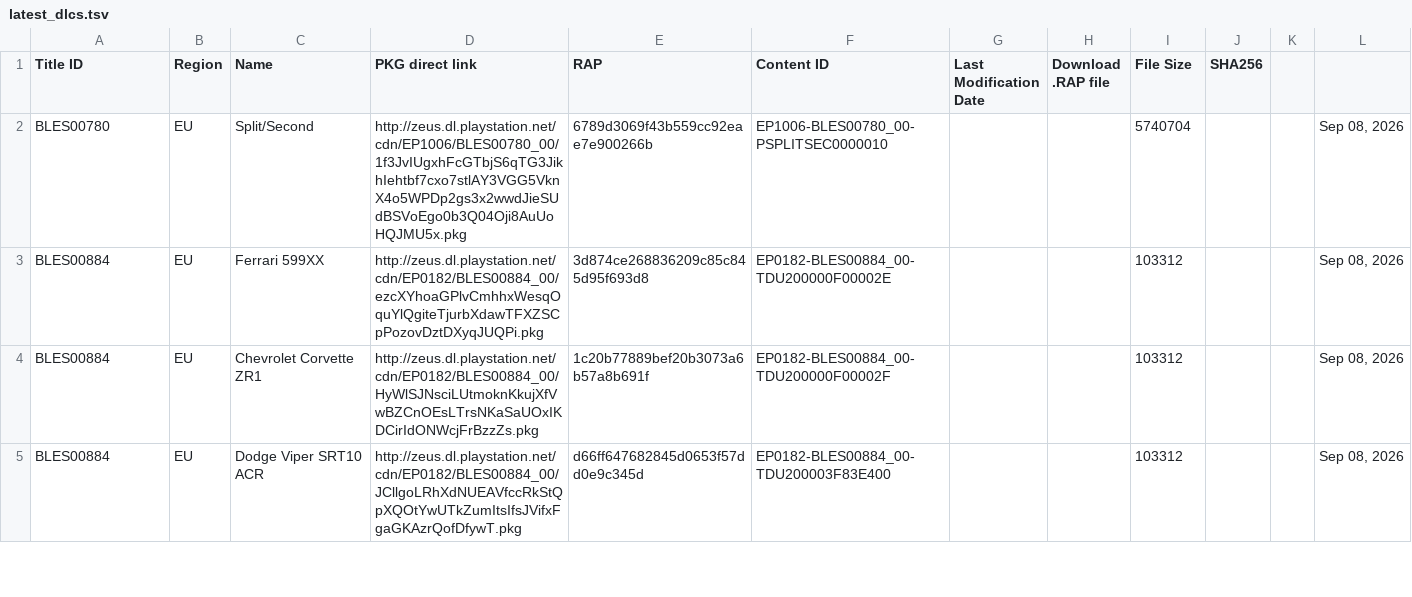
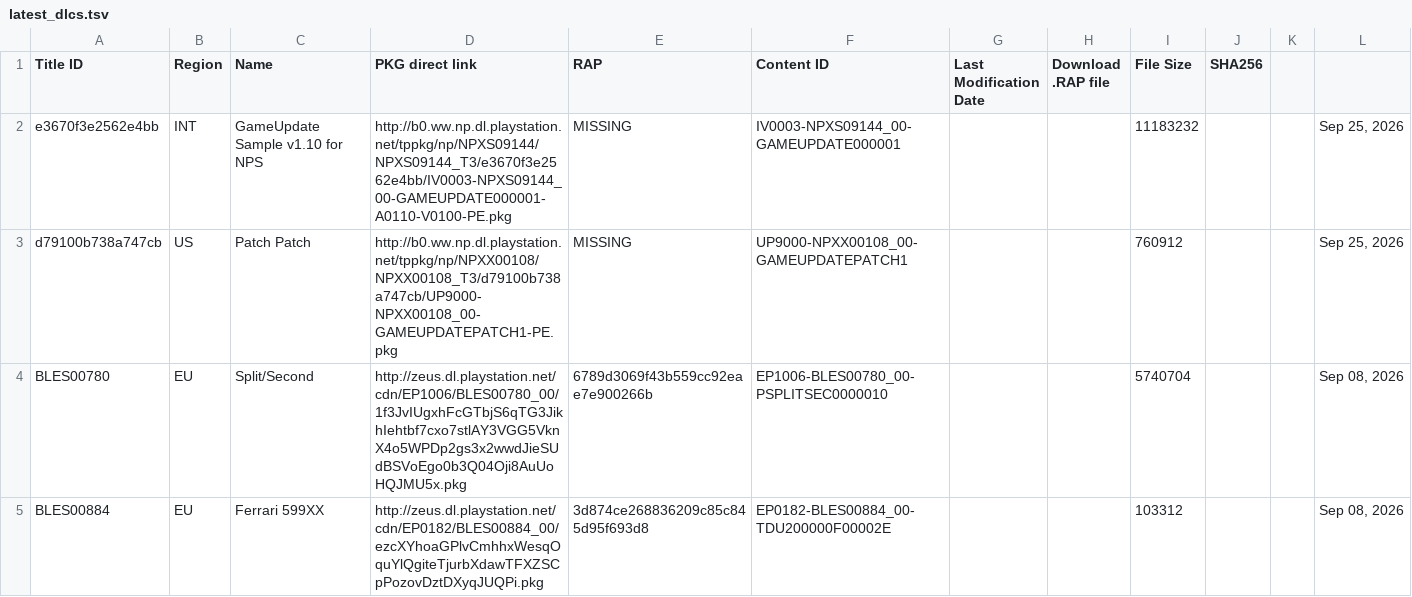
Before and after one commit to PS3-Pro/PSN-Content, a TSV file: resources/database/content/latest/latest_dlcs.tsv, drawn as a sheet; only a part is shown; the shorter side is filled out with more unchanged rows.

```diff
--- a/resources/database/content/latest/latest_dlcs.tsv
+++ b/resources/database/content/latest/latest_dlcs.tsv
@@ -1,2 +1,4 @@
 Title ID	Region	Name	PKG direct link	RAP	Content ID	Last Modification Date	Download .RAP file	File Size	SHA256
+e3670f3e2562e4bb	INT	GameUpdate Sample v1.10 for NPS	http://b0.ww.np.dl.playstation.net/tppkg/np/NPXS09144/NPXS09144_T3/e3670f3e2562e4bb/IV0003-NPXS09144_00-GAMEUPDATE000001-A0110-V0100-PE.pkg	MISSING	IV0003-NPXS09144_00-GAMEUPDATE000001			11183232			Sep 25, 2026
+d79100b738a747cb	US	Patch Patch	http://b0.ww.np.dl.playstation.net/tppkg/np/NPXX00108/NPXX00108_T3/d79100b738a747cb/UP9000-NPXX00108_00-GAMEUPDATEPATCH1-PE.pkg	MISSING	UP9000-NPXX00108_00-GAMEUPDATEPATCH1			760912			Sep 25, 2026
 BLES00780	EU	Split/Second	http://zeus.dl.playstation.net/cdn/EP1006/BLES00780_00/1f3JvIUgxhFcGTbjS6qTG3JikhIehtbf7cxo7stlAY3VGG5VknX4o5WPDp2gs3x2wwdJieSUdBSVoEgo0b3Q04Oji8AuUoHQJMU5x.pkg	6789d3069f43b559cc92eae7e900266b	EP1006-BLES00780_00-PSPLITSEC0000010			5740704			Sep 08, 2026
```
Also changed, not shown: resources/database/content/latest/latest_games.tsv, resources/database/content/official/pending/games.tsv, 4 other files.
